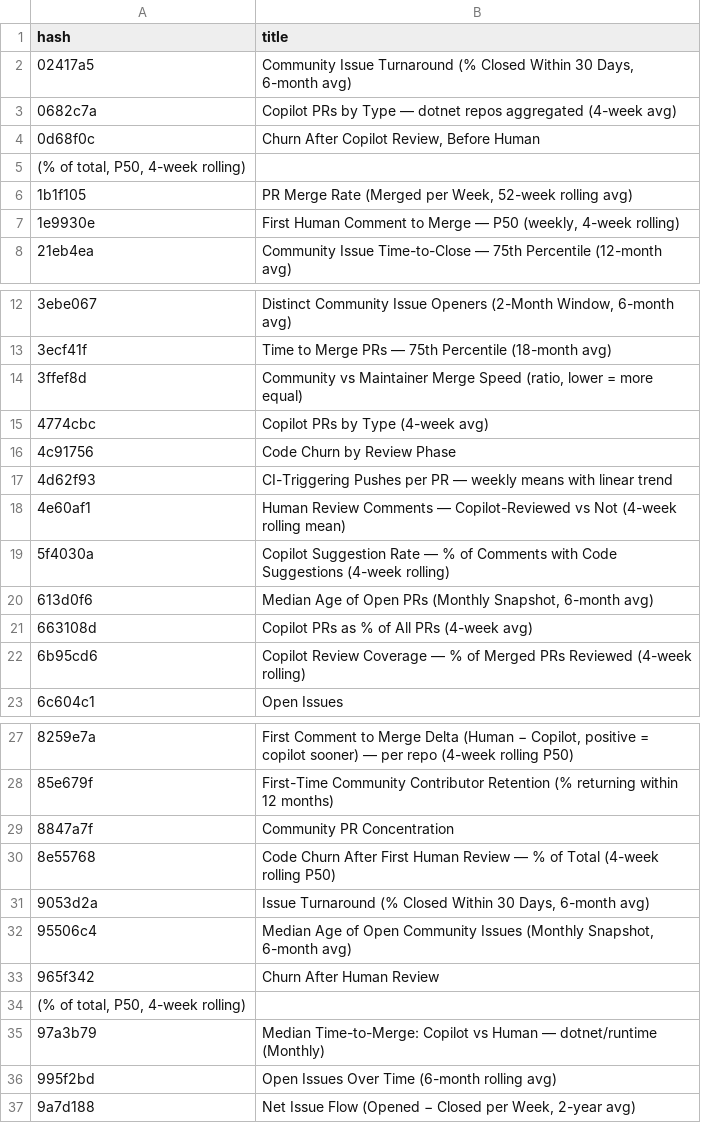
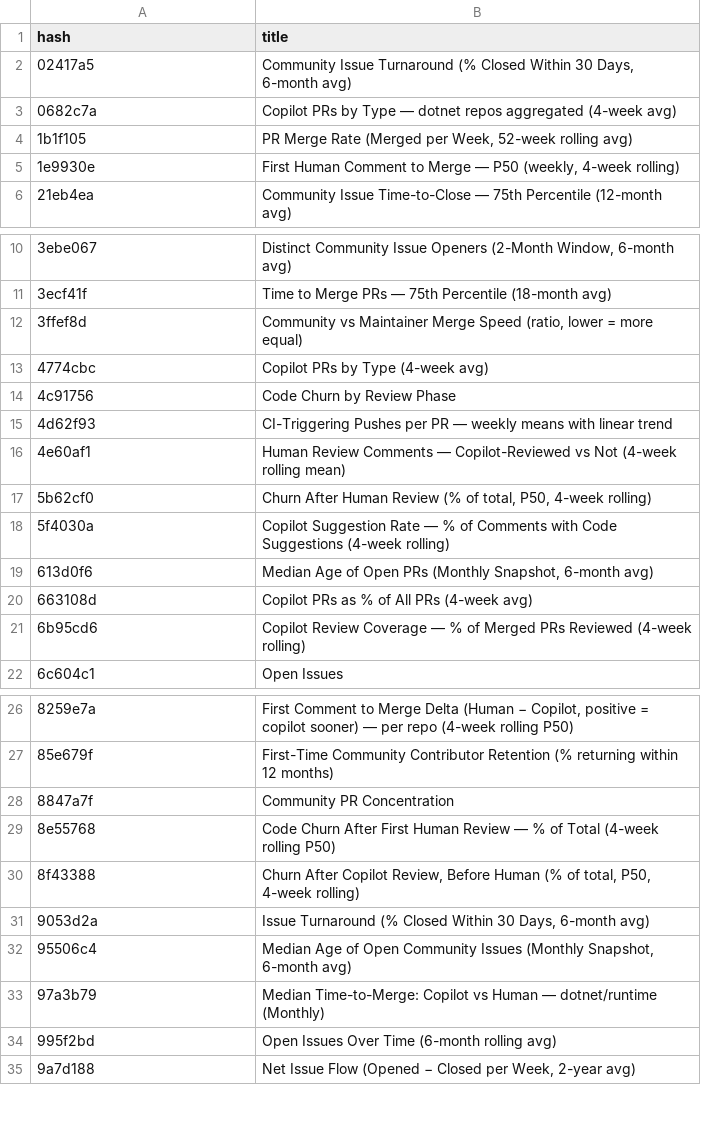
Before and after one commit to danmoseley/repo-health-metrics, a TSV file: charts/chart_index.tsv, drawn as a sheet; only a part is shown, gaps mark what is left out.

```diff
--- a/charts/chart_index.tsv
+++ b/charts/chart_index.tsv
@@ -3,4 +3,2 @@ hash	title
 0682c7a	Copilot PRs by Type — dotnet repos aggregated (4-week avg)
-0d68f0c	Churn After Copilot Review, Before Human
-(% of total, P50, 4-week rolling)
 1b1f105	PR Merge Rate (Merged per Week, 52-week rolling avg)
@@ -18,2 +16,3 @@ hash	title
 4e60af1	Human Review Comments — Copilot-Reviewed vs Not (4-week rolling mean)
+5b62cf0	Churn After Human Review (% of total, P50, 4-week rolling)
 5f4030a	Copilot Suggestion Rate — % of Comments with Code Suggestions (4-week rolling)
@@ -30,6 +29,5 @@ hash	title
 8e55768	Code Churn After First Human Review — % of Total (4-week rolling P50)
+8f43388	Churn After Copilot Review, Before Human (% of total, P50, 4-week rolling)
 9053d2a	Issue Turnaround (% Closed Within 30 Days, 6-month avg)
 95506c4	Median Age of Open Community Issues (Monthly Snapshot, 6-month avg)
-965f342	Churn After Human Review
-(% of total, P50, 4-week rolling)
 97a3b79	Median Time-to-Merge: Copilot vs Human — dotnet/runtime (Monthly)
```
Also changed, not shown: 6 other files.
